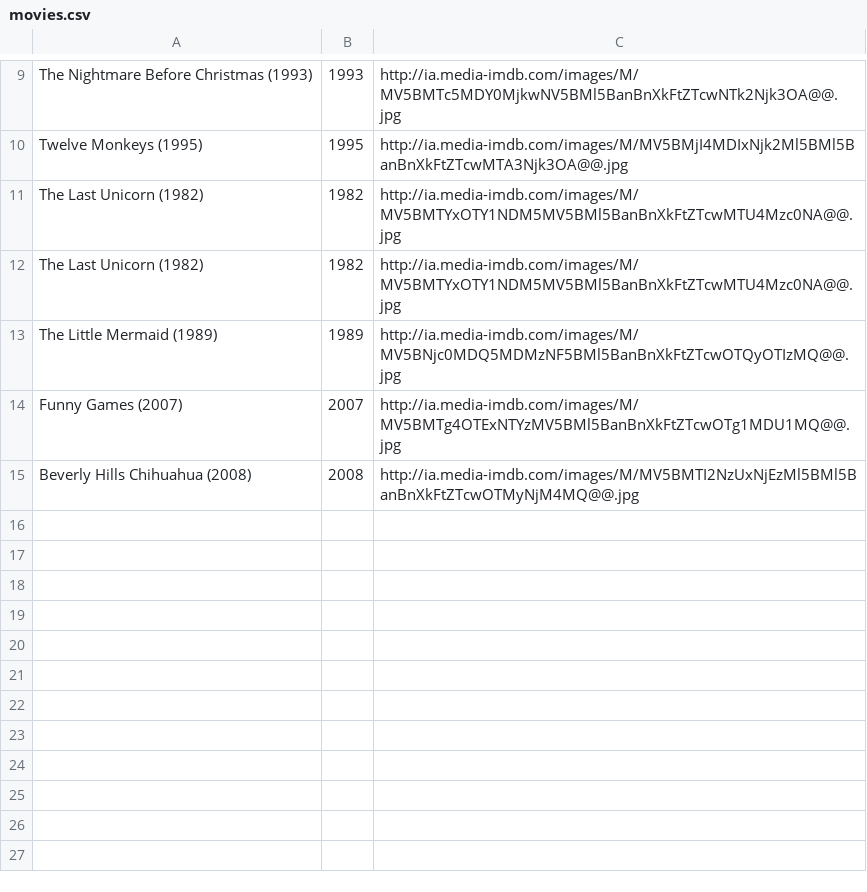
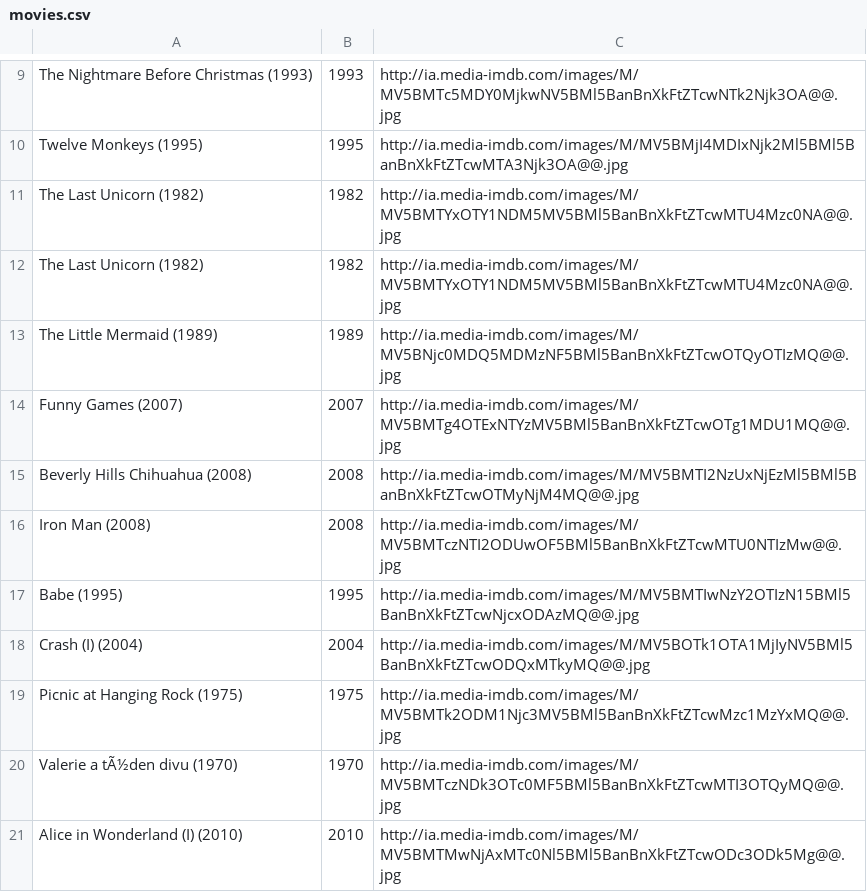
Before and after one commit to ga-wdi-boston/wdi_3_ruby_lab_sinatra_api_and_files, a CSV file: movies.csv, drawn as a sheet; only a part is shown, gaps mark what is left out.

```diff
--- a/movies.csv
+++ b/movies.csv
@@ -15 +15,7 @@ Funny Games (2007), 2007, http://ia.media-imdb.com/images/M/MV5BMTg4OTExNTYzMV5B
 Beverly Hills Chihuahua (2008), 2008, http://ia.media-imdb.com/images/M/MV5BMTI2NzUxNjEzMl5BMl5BanBnXkFtZTcwOTMyNjM4MQ@@.jpg
+Iron Man (2008), 2008, http://ia.media-imdb.com/images/M/MV5BMTczNTI2ODUwOF5BMl5BanBnXkFtZTcwMTU0NTIzMw@@.jpg
+Babe (1995), 1995, http://ia.media-imdb.com/images/M/MV5BMTIwNzY2OTIzN15BMl5BanBnXkFtZTcwNjcxODAzMQ@@.jpg
+Crash (I) (2004), 2004, http://ia.media-imdb.com/images/M/MV5BOTk1OTA1MjIyNV5BMl5BanBnXkFtZTcwODQxMTkyMQ@@.jpg
+Picnic at Hanging Rock (1975), 1975, http://ia.media-imdb.com/images/M/MV5BMTk2ODM1Njc3MV5BMl5BanBnXkFtZTcwMzc1MzYxMQ@@.jpg
+Valerie a tÃ½den divu (1970), 1970, http://ia.media-imdb.com/images/M/MV5BMTczNDk3OTc0MF5BMl5BanBnXkFtZTcwMTI3OTQyMQ@@.jpg
+Alice in Wonderland (I) (2010), 2010, http://ia.media-imdb.com/images/M/MV5BMTMwNjAxMTc0Nl5BMl5BanBnXkFtZTcwODc3ODk5Mg@@.jpg
```
Also changed, not shown: 2 other files.
